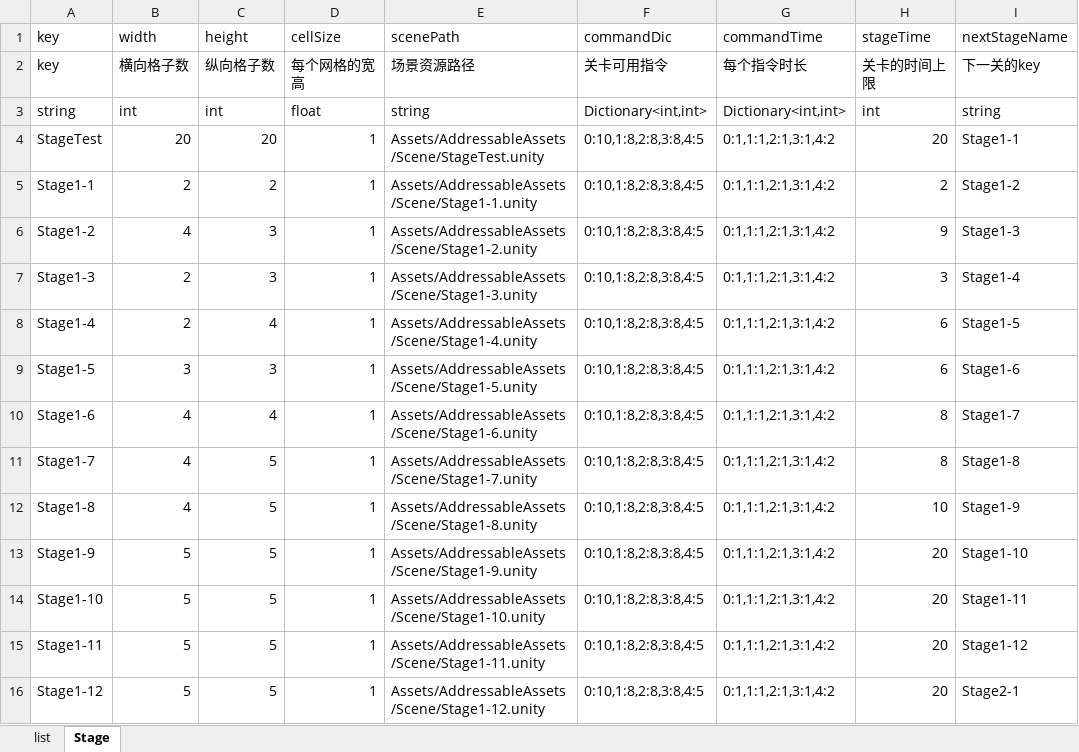
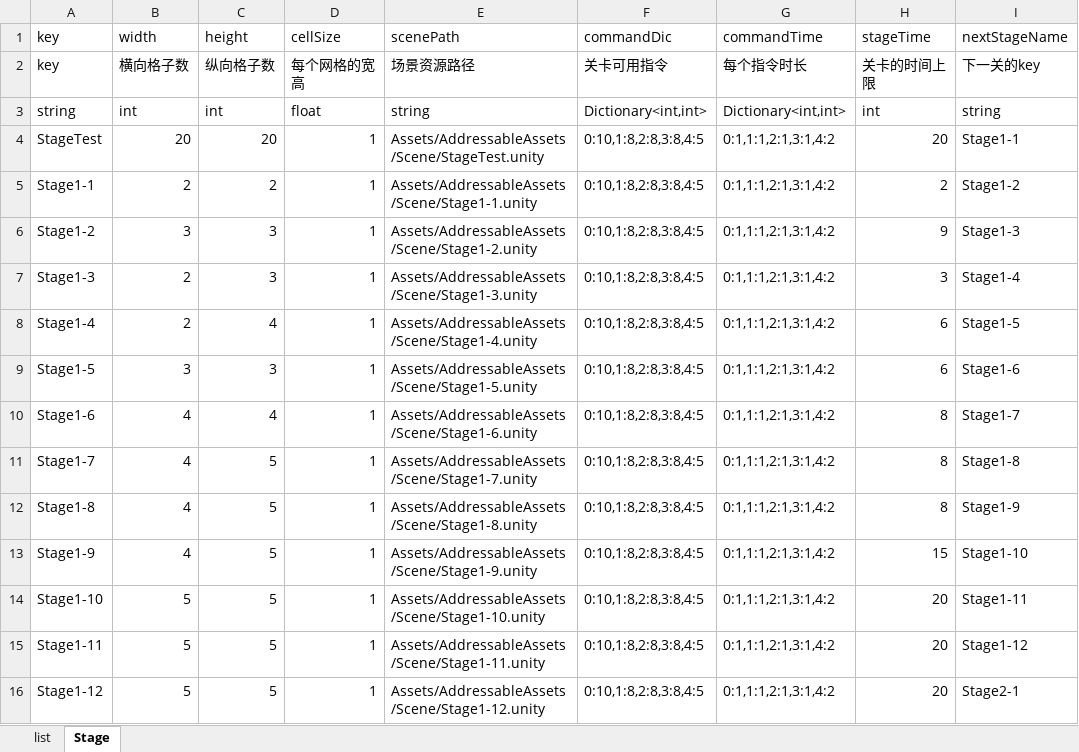
Before and after one commit to yufulao/BlackFieldInstruction, an Excel workbook: RabiConfig/xlsx/Stage.xlsx, sheet Stage, drawn as a sheet; only a part is shown; values as stored, in another font and other column widths than the file's, no borders; the diff names each change by its address in the sheet, - before the commit and + after, or states it on an @@ line.

```diff
--- a/RabiConfig/xlsx/Stage.xlsx (sheet Stage)
+++ b/RabiConfig/xlsx/Stage.xlsx (sheet Stage)
-B6 (width): 4
+B6 (width): 3
-H12 (stageTime): 10
+H12 (stageTime): 8
-B13 (width): 5
+B13 (width): 4
-H13 (stageTime): 20
+H13 (stageTime): 15
```
Also changed, not shown: 17 other files.
